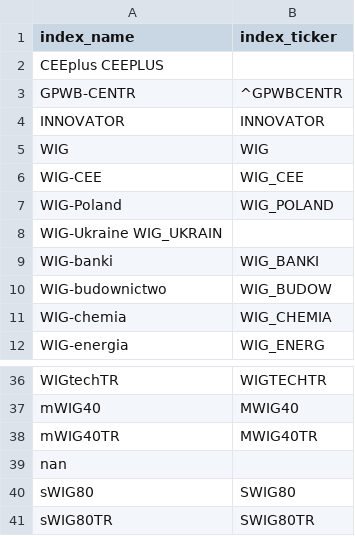
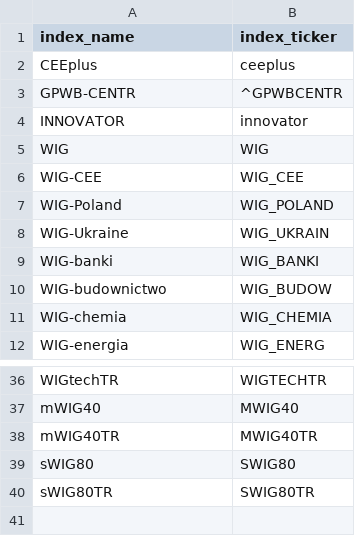
Before and after one commit to bartoszjanko/stockcheck, a CSV file: myproject/indices/indices.csv, drawn as a sheet; only a part is shown, gaps mark what is left out; removed rows and columns are numbered as before the commit, all else as after; the diff names each change by its address in the sheet, - before the commit and + after, or states it on an @@ line.

```diff
--- a/myproject/indices/indices.csv
+++ b/myproject/indices/indices.csv
-row 2: CEEplus CEEPLUS
+row 2: CEEplus | ceeplus
-B4 (index_ticker): INNOVATOR
+B4 (index_ticker): innovator
-row 8: WIG-Ukraine WIG_UKRAIN
+row 8: WIG-Ukraine | WIG_UKRAIN
-row 39: nan
```
Also changed, not shown: 23 other files.
